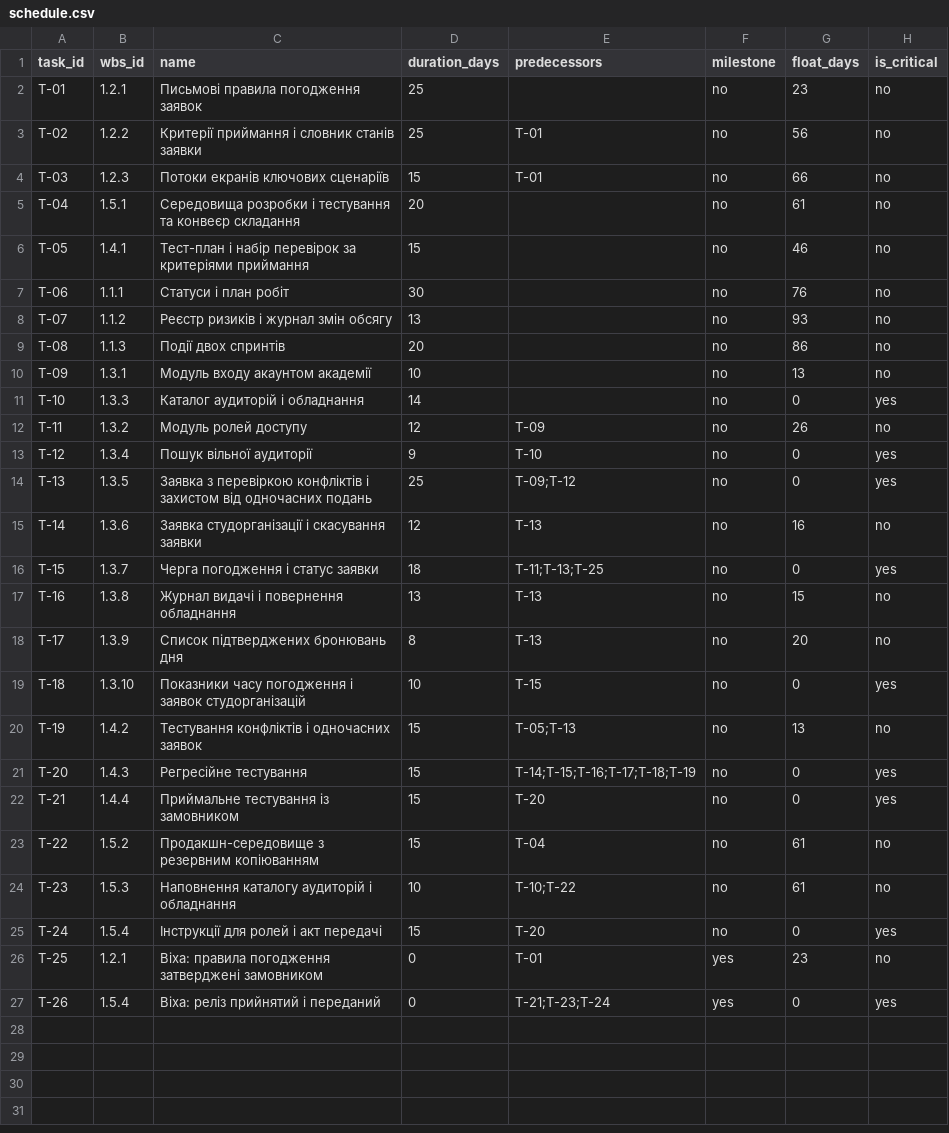
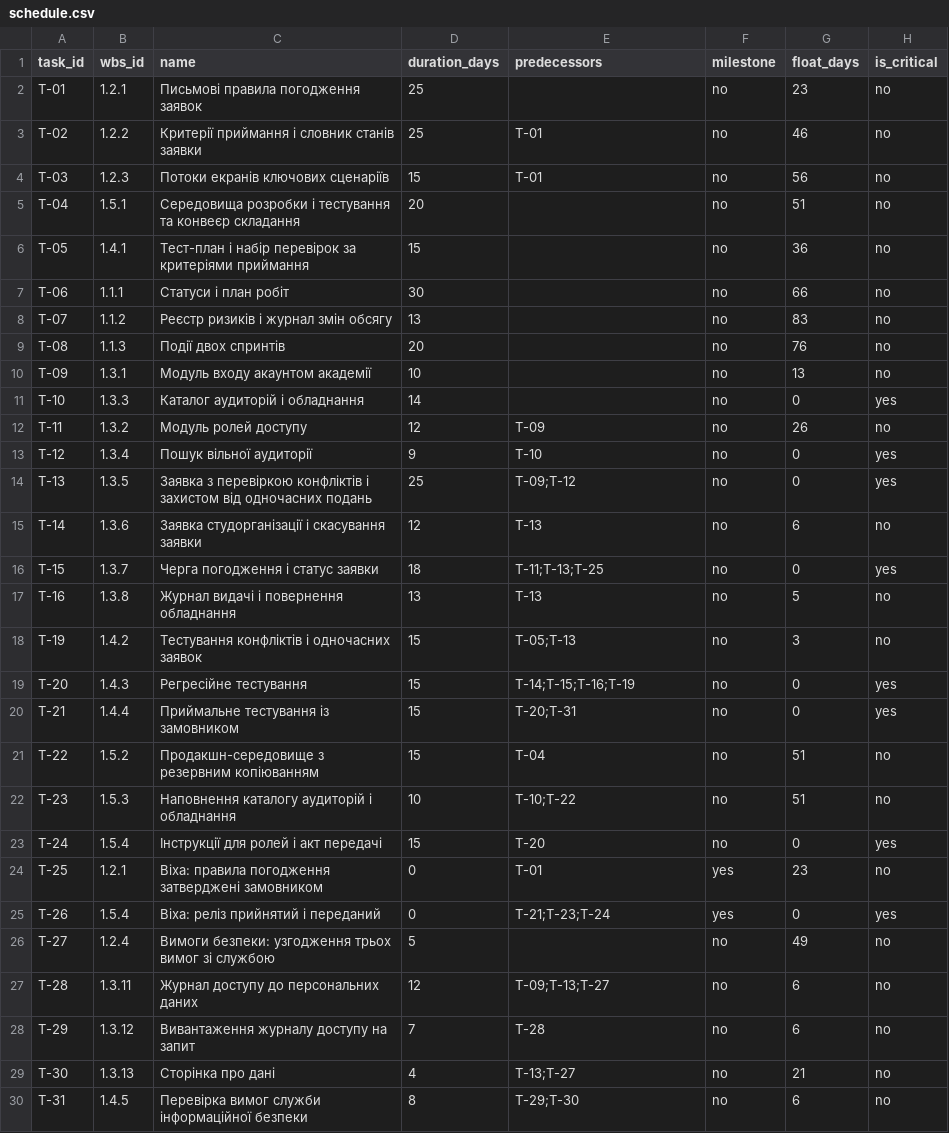
Before and after one commit to OstrohCoder/pm-2026-kn41-lizak, a CSV file: lr07_wbs/schedule.csv, drawn as a sheet.

```diff
--- a/lr07_wbs/schedule.csv
+++ b/lr07_wbs/schedule.csv
@@ -2,9 +2,9 @@ task_id,wbs_id,name,duration_days,predecessors,milestone,float_days,is_critical
 T-01,1.2.1,Письмові правила погодження заявок,25,,no,23,no
-T-02,1.2.2,Критерії приймання і словник станів заявки,25,T-01,no,56,no
-T-03,1.2.3,Потоки екранів ключових сценаріїв,15,T-01,no,66,no
-T-04,1.5.1,Середовища розробки і тестування та конвеєр складання,20,,no,61,no
-T-05,1.4.1,Тест-план і набір перевірок за критеріями приймання,15,,no,46,no
-T-06,1.1.1,Статуси і план робіт,30,,no,76,no
-T-07,1.1.2,Реєстр ризиків і журнал змін обсягу,13,,no,93,no
-T-08,1.1.3,Події двох спринтів,20,,no,86,no
+T-02,1.2.2,Критерії приймання і словник станів заявки,25,T-01,no,46,no
+T-03,1.2.3,Потоки екранів ключових сценаріїв,15,T-01,no,56,no
+T-04,1.5.1,Середовища розробки і тестування та конвеєр складання,20,,no,51,no
+T-05,1.4.1,Тест-план і набір перевірок за критеріями приймання,15,,no,36,no
+T-06,1.1.1,Статуси і план робіт,30,,no,66,no
+T-07,1.1.2,Реєстр ризиків і журнал змін обсягу,13,,no,83,no
+T-08,1.1.3,Події двох спринтів,20,,no,76,no
 T-09,1.3.1,Модуль входу акаунтом академії,10,,no,13,no
@@ -14,12 +14,10 @@ T-12,1.3.4,Пошук вільної аудиторії,9,T-10,no,0,yes
 T-13,1.3.5,Заявка з перевіркою конфліктів і захистом від одночасних подань,25,T-09;T-12,no,0,yes
-T-14,1.3.6,Заявка студорганізації і скасування заявки,12,T-13,no,16,no
+T-14,1.3.6,Заявка студорганізації і скасування заявки,12,T-13,no,6,no
 T-15,1.3.7,Черга погодження і статус заявки,18,T-11;T-13;T-25,no,0,yes
-T-16,1.3.8,Журнал видачі і повернення обладнання,13,T-13,no,15,no
-T-17,1.3.9,Список підтверджених бронювань дня,8,T-13,no,20,no
-T-18,1.3.10,Показники часу погодження і заявок студорганізацій,10,T-15,no,0,yes
-T-19,1.4.2,Тестування конфліктів і одночасних заявок,15,T-05;T-13,no,13,no
-T-20,1.4.3,Регресійне тестування,15,T-14;T-15;T-16;T-17;T-18;T-19,no,0,yes
-T-21,1.4.4,Приймальне тестування із замовником,15,T-20,no,0,yes
-T-22,1.5.2,Продакшн-середовище з резервним копіюванням,15,T-04,no,61,no
-T-23,1.5.3,Наповнення каталогу аудиторій і обладнання,10,T-10;T-22,no,61,no
+T-16,1.3.8,Журнал видачі і повернення обладнання,13,T-13,no,5,no
+T-19,1.4.2,Тестування конфліктів і одночасних заявок,15,T-05;T-13,no,3,no
+T-20,1.4.3,Регресійне тестування,15,T-14;T-15;T-16;T-19,no,0,yes
+T-21,1.4.4,Приймальне тестування із замовником,15,T-20;T-31,no,0,yes
+T-22,1.5.2,Продакшн-середовище з резервним копіюванням,15,T-04,no,51,no
+T-23,1.5.3,Наповнення каталогу аудиторій і обладнання,10,T-10;T-22,no,51,no
 T-24,1.5.4,Інструкції для ролей і акт передачі,15,T-20,no,0,yes
@@ -27 +25,6 @@ T-25,1.2.1,Віха: правила погодження затверджені
 T-26,1.5.4,Віха: реліз прийнятий і переданий,0,T-21;T-23;T-24,yes,0,yes
+T-27,1.2.4,Вимоги безпеки: узгодження трьох вимог зі службою,5,,no,49,no
+T-28,1.3.11,Журнал доступу до персональних даних,12,T-09;T-13;T-27,no,6,no
+T-29,1.3.12,Вивантаження журналу доступу на запит,7,T-28,no,6,no
+T-30,1.3.13,Сторінка про дані,4,T-13;T-27,no,21,no
+T-31,1.4.5,Перевірка вимог служби інформаційної безпеки,8,T-29;T-30,no,6,no
```
Also changed, not shown: lr07_wbs/wbs.csv, lr11_risks_quality/risks.csv, 5 other files.
